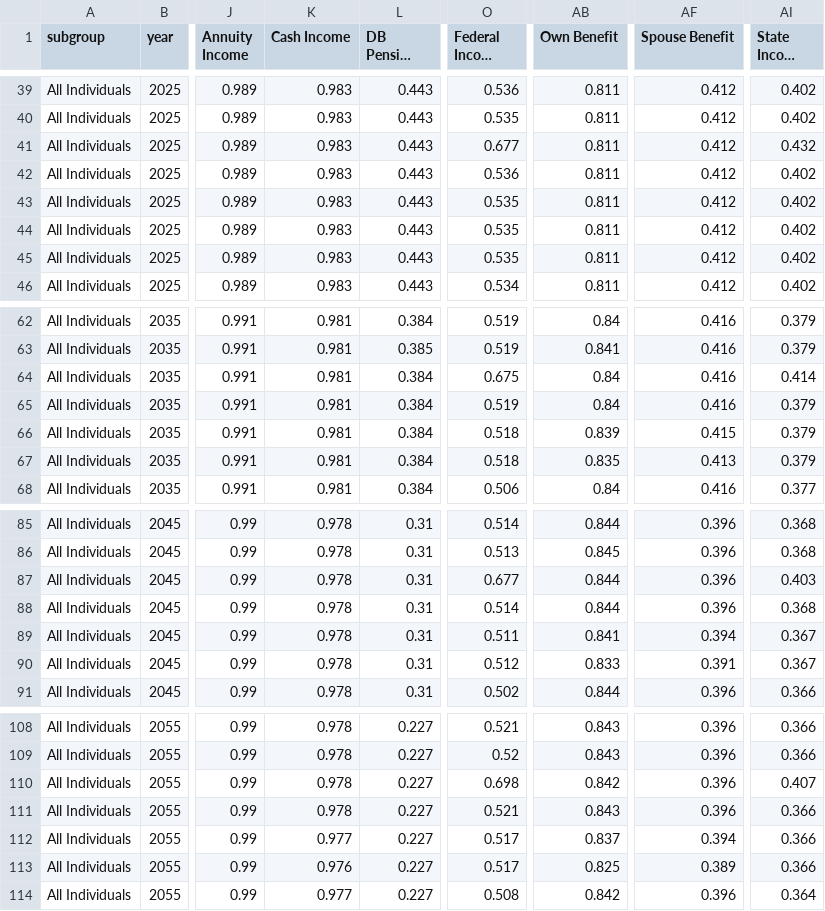
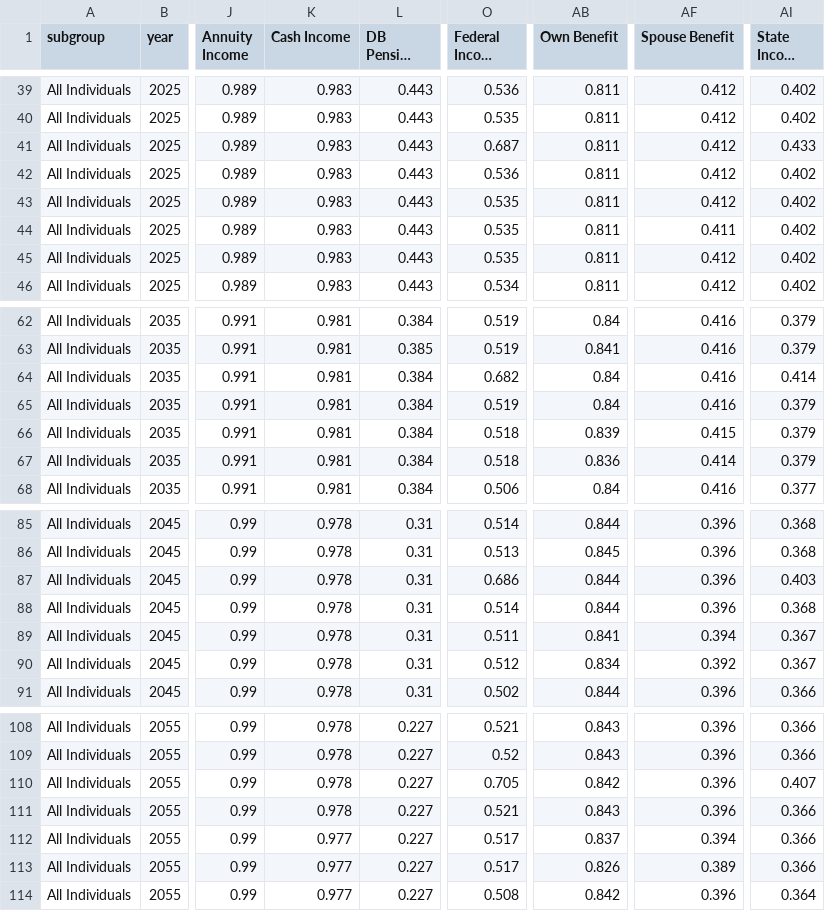
Before and after one commit to UrbanInstitute/dynasim-shiny3, a CSV file: data/percent-with-income.csv, drawn as a sheet; only a part is shown, gaps mark what is left out; long unchanged cells end in …; the diff covers the shown part only; the diff names each change by its address in the sheet, - before the commit and + after, or states it on an @@ line.

```diff
--- a/data/percent-with-income.csv
+++ b/data/percent-with-income.csv
-O41 (Federal Income Tax): 0.677
+O41 (Federal Income Tax): 0.687
-AI41 (State Income Tax): 0.432
+AI41 (State Income Tax): 0.433
-AF44 (Spouse Benefit): 0.412
+AF44 (Spouse Benefit): 0.411
-O64 (Federal Income Tax): 0.675
+O64 (Federal Income Tax): 0.682
-AB67 (Own Benefit): 0.835
+AB67 (Own Benefit): 0.836
-AF67 (Spouse Benefit): 0.413
+AF67 (Spouse Benefit): 0.414
-O87 (Federal Income Tax): 0.677
+O87 (Federal Income Tax): 0.686
-AB90 (Own Benefit): 0.833
+AB90 (Own Benefit): 0.834
-AF90 (Spouse Benefit): 0.391
+AF90 (Spouse Benefit): 0.392
-O110 (Federal Income Tax): 0.698
+O110 (Federal Income Tax): 0.705
-K113 (Cash Income): 0.976
+K113 (Cash Income): 0.977
-AB113 (Own Benefit): 0.825
+AB113 (Own Benefit): 0.826
```
Also changed, not shown: 2 edited cells elsewhere in this file, text/demographic.csv, 4 other files.
